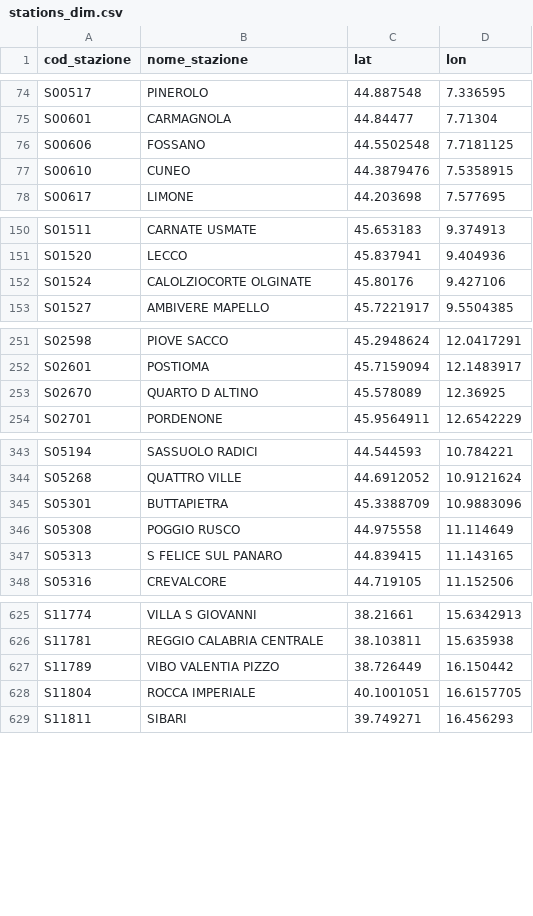
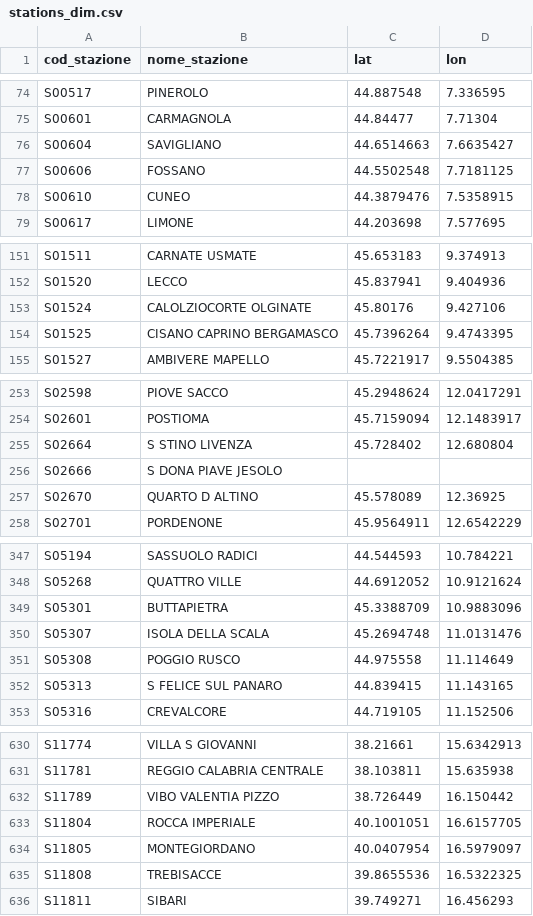
Before and after one commit to DrElegantia/trainstats-dashboard, a CSV file: data/gold/stations_dim.csv, drawn as a sheet; only a part is shown, gaps mark what is left out.

```diff
--- a/data/gold/stations_dim.csv
+++ b/data/gold/stations_dim.csv
@@ -75,2 +75,3 @@ S00517,PINEROLO,44.887548,7.336595
 S00601,CARMAGNOLA,44.84477,7.71304
+S00604,SAVIGLIANO,44.6514663,7.6635427
 S00606,FOSSANO,44.5502548,7.7181125
@@ -152,2 +153,3 @@ S01520,LECCO,45.837941,9.404936
 S01524,CALOLZIOCORTE OLGINATE,45.80176,9.427106
+S01525,CISANO CAPRINO BERGAMASCO,45.7396264,9.4743395
 S01527,AMBIVERE MAPELLO,45.7221917,9.5504385
@@ -252,2 +254,4 @@ S02598,PIOVE SACCO,45.2948624,12.0417291
 S02601,POSTIOMA,45.7159094,12.1483917
+S02664,S STINO LIVENZA,45.728402,12.680804
+S02666,S DONA PIAVE JESOLO,,
 S02670,QUARTO D ALTINO,45.578089,12.36925
@@ -345,2 +349,3 @@ S05268,QUATTRO VILLE,44.6912052,10.9121624
 S05301,BUTTAPIETRA,45.3388709,10.9883096
+S05307,ISOLA DELLA SCALA,45.2694748,11.0131476
 S05308,POGGIO RUSCO,44.975558,11.114649
@@ -628,2 +633,4 @@ S11789,VIBO VALENTIA PIZZO,38.726449,16.150442
 S11804,ROCCA IMPERIALE,40.1001051,16.6157705
+S11805,MONTEGIORDANO,40.0407954,16.5979097
+S11808,TREBISACCE,39.8655536,16.5322325
 S11811,SIBARI,39.749271,16.456293
```
Also changed, not shown: data/gold/copertura_categoria.csv, 16 other files.
